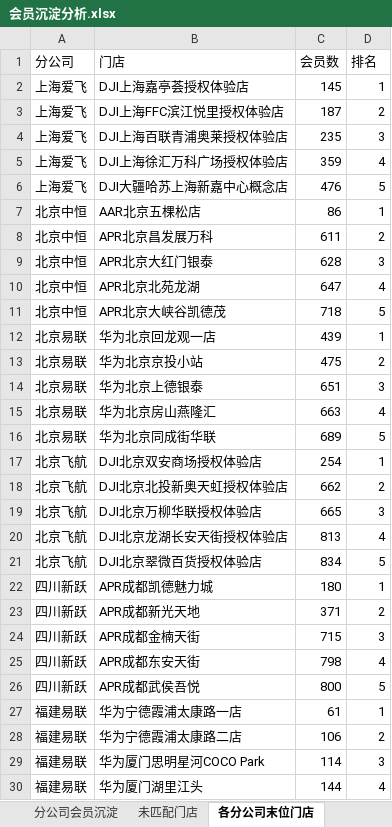
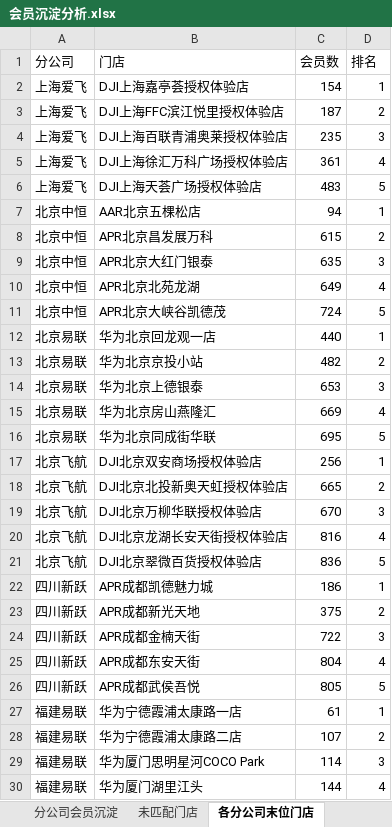
Before and after one commit to panghao007/retail-dashboard, an Excel workbook: member_deposit/会员沉淀分析.xlsx, sheet 各分公司末位门店, drawn as a sheet; only a part is shown; values as stored, in another font and other column widths than the file's, no borders; the diff covers the shown part only; the diff names each change by its address in the sheet, - before the commit and + after, or states it on an @@ line.

```diff
--- a/member_deposit/会员沉淀分析.xlsx (sheet 各分公司末位门店)
+++ b/member_deposit/会员沉淀分析.xlsx (sheet 各分公司末位门店)
-C2 (会员数): 145
+C2 (会员数): 154
-C5 (会员数): 359
+C5 (会员数): 361
-B6 (门店): DJI大疆哈苏上海新嘉中心概念店
+B6 (门店): DJI上海天荟广场授权体验店
-C6 (会员数): 476
+C6 (会员数): 483
-C7 (会员数): 86
+C7 (会员数): 94
-C8 (会员数): 611
+C8 (会员数): 615
-C9 (会员数): 628
+C9 (会员数): 635
-C10 (会员数): 647
+C10 (会员数): 649
-C11 (会员数): 718
+C11 (会员数): 724
-C12 (会员数): 439
+C12 (会员数): 440
-C13 (会员数): 475
+C13 (会员数): 482
-C14 (会员数): 651
+C14 (会员数): 653
-C15 (会员数): 663
+C15 (会员数): 669
-C16 (会员数): 689
+C16 (会员数): 695
-C17 (会员数): 254
+C17 (会员数): 256
-C18 (会员数): 662
+C18 (会员数): 665
-C19 (会员数): 665
+C19 (会员数): 670
-C20 (会员数): 813
+C20 (会员数): 816
-C21 (会员数): 834
+C21 (会员数): 836
-C22 (会员数): 180
+C22 (会员数): 186
-C23 (会员数): 371
+C23 (会员数): 375
-C24 (会员数): 715
+C24 (会员数): 722
-C25 (会员数): 798
+C25 (会员数): 804
-C26 (会员数): 800
+C26 (会员数): 805
-C28 (会员数): 106
+C28 (会员数): 107
```
Also changed, not shown: 1 edited cell elsewhere in this sheet, sheet 分公司会员沉淀, sheet 未匹配门店, 5 other files.
